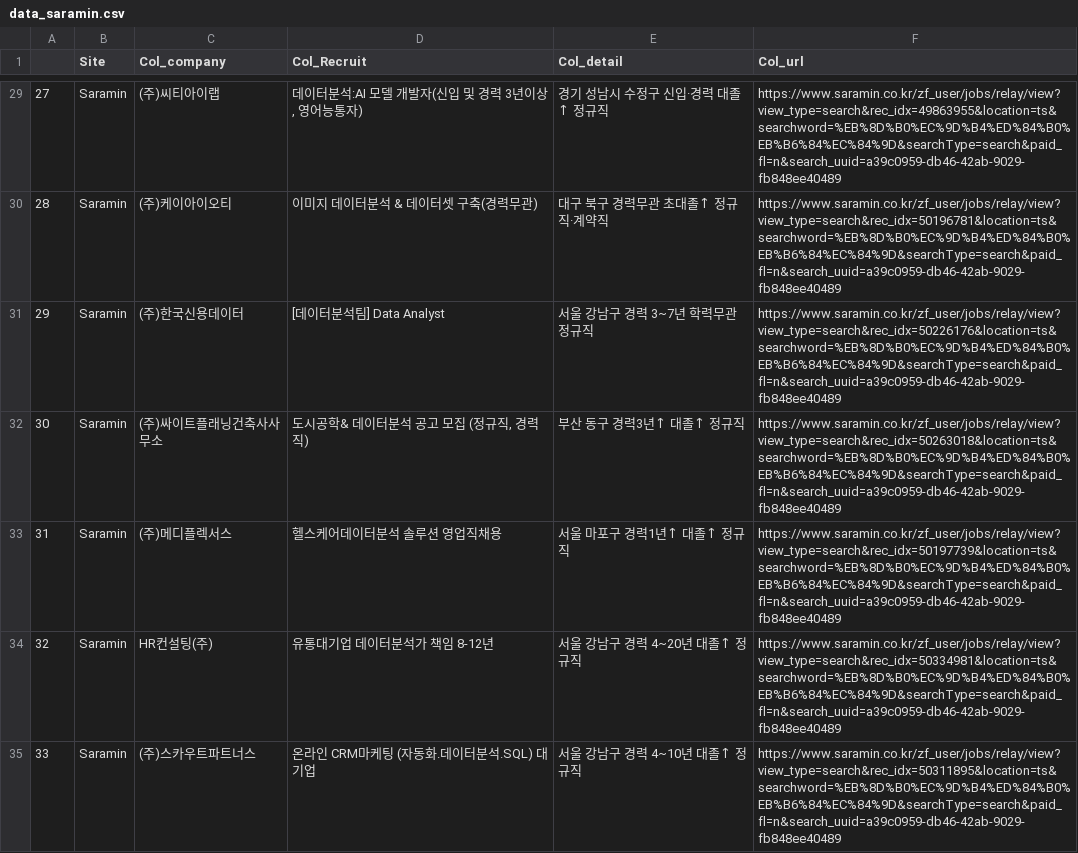
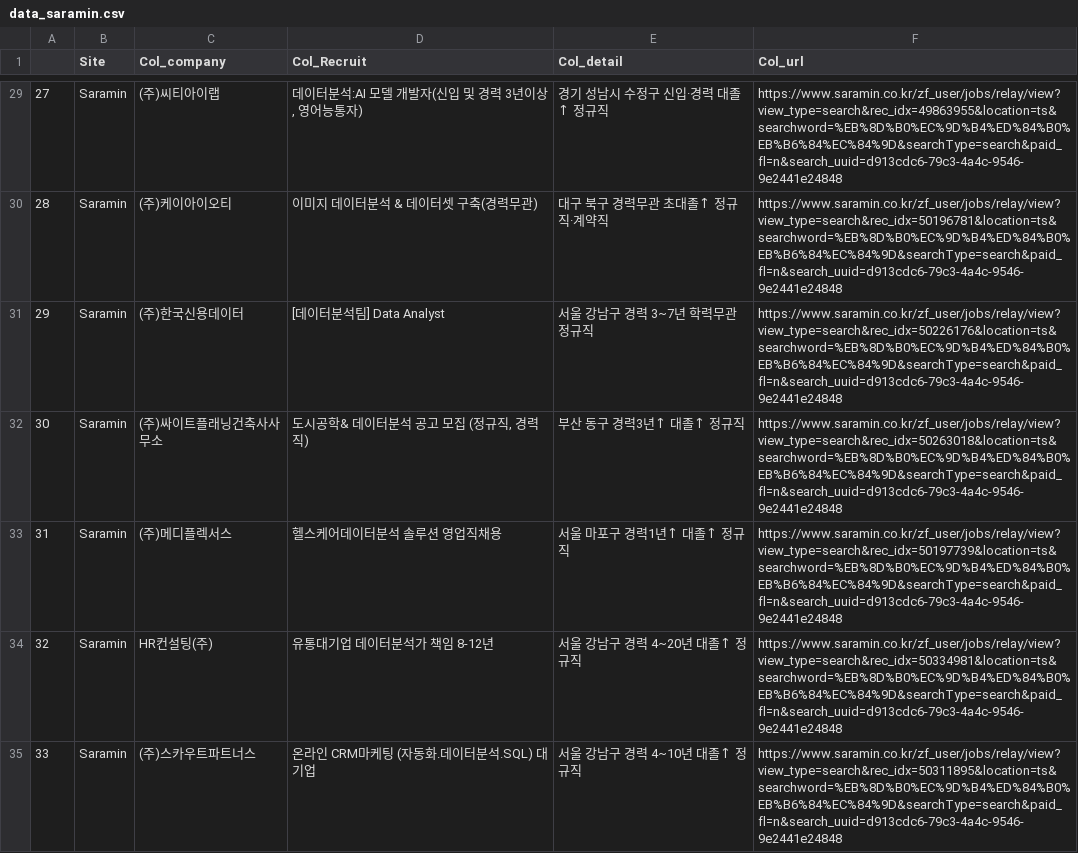
Before and after one commit to ssdd4910/web-crawling, a CSV file: data_tmp/data_saramin.csv, drawn as a sheet; only a part is shown, gaps mark what is left out; the diff covers the shown part only.

Commit message:
Crawling Saramin

```diff
--- a/data_tmp/data_saramin.csv
+++ b/data_tmp/data_saramin.csv
@@ -29,7 +29,7 @@
-27,Saramin,(주)씨티아이랩,"데이터분석:AI 모델 개발자(신입 및 경력 3년이상, 영어능통자)",경기 성남시 수정구 신입·경력 대졸↑ 정규직,https://www.saramin.co.kr/zf_user/jobs/relay/view?view_type=search&rec_idx=49863955&location=ts&searchword=%EB%8D%B0%EC%9D%B4%ED%84%B0%EB%B6%84%EC%84%9D&searchType=search&paid_fl=n&search_uuid=a39c0959-db46-42ab-9029-fb848ee40489
-28,Saramin,(주)케이아이오티,이미지 데이터분석 & 데이터셋 구축(경력무관),대구 북구 경력무관 초대졸↑ 정규직·계약직,https://www.saramin.co.kr/zf_user/jobs/relay/view?view_type=search&rec_idx=50196781&location=ts&searchword=%EB%8D%B0%EC%9D%B4%ED%84%B0%EB%B6%84%EC%84%9D&searchType=search&paid_fl=n&search_uuid=a39c0959-db46-42ab-9029-fb848ee40489
-29,Saramin,(주)한국신용데이터,[데이터분석팀] Data Analyst,서울 강남구 경력 3~7년 학력무관 정규직,https://www.saramin.co.kr/zf_user/jobs/relay/view?view_type=search&rec_idx=50226176&location=ts&searchword=%EB%8D%B0%EC%9D%B4%ED%84%B0%EB%B6%84%EC%84%9D&searchType=search&paid_fl=n&search_uuid=a39c0959-db46-42ab-9029-fb848ee40489
-30,Saramin,(주)싸이트플래닝건축사사무소,"도시공학& 데이터분석 공고 모집  (정규직, 경력직)",부산 동구 경력3년↑ 대졸↑ 정규직,https://www.saramin.co.kr/zf_user/jobs/relay/view?view_type=search&rec_idx=50263018&location=ts&searchword=%EB%8D%B0%EC%9D%B4%ED%84%B0%EB%B6%84%EC%84%9D&searchType=search&paid_fl=n&search_uuid=a39c0959-db46-42ab-9029-fb848ee40489
-31,Saramin,(주)메디플렉서스,헬스케어데이터분석 솔루션 영업직채용,서울 마포구 경력1년↑ 대졸↑ 정규직,https://www.saramin.co.kr/zf_user/jobs/relay/view?view_type=search&rec_idx=50197739&location=ts&searchword=%EB%8D%B0%EC%9D%B4%ED%84%B0%EB%B6%84%EC%84%9D&searchType=search&paid_fl=n&search_uuid=a39c0959-db46-42ab-9029-fb848ee40489
-32,Saramin,HR컨설팅(주),유통대기업 데이터분석가 책임 8-12년,서울 강남구 경력 4~20년 대졸↑ 정규직,https://www.saramin.co.kr/zf_user/jobs/relay/view?view_type=search&rec_idx=50334981&location=ts&searchword=%EB%8D%B0%EC%9D%B4%ED%84%B0%EB%B6%84%EC%84%9D&searchType=search&paid_fl=n&search_uuid=a39c0959-db46-42ab-9029-fb848ee40489
-33,Saramin,(주)스카우트파트너스,온라인 CRM마케팅 (자동화.데이터분석.SQL) 대기업,서울 강남구 경력 4~10년 대졸↑ 정규직,https://www.saramin.co.kr/zf_user/jobs/relay/view?view_type=search&rec_idx=50311895&location=ts&searchword=%EB%8D%B0%EC%9D%B4%ED%84%B0%EB%B6%84%EC%84%9D&searchType=search&paid_fl=n&search_uuid=a39c0959-db46-42ab-9029-fb848ee40489
+27,Saramin,(주)씨티아이랩,"데이터분석:AI 모델 개발자(신입 및 경력 3년이상, 영어능통자)",경기 성남시 수정구 신입·경력 대졸↑ 정규직,https://www.saramin.co.kr/zf_user/jobs/relay/view?view_type=search&rec_idx=49863955&location=ts&searchword=%EB%8D%B0%EC%9D%B4%ED%84%B0%EB%B6%84%EC%84%9D&searchType=search&paid_fl=n&search_uuid=d913cdc6-79c3-4a4c-9546-9e2441e24848
+28,Saramin,(주)케이아이오티,이미지 데이터분석 & 데이터셋 구축(경력무관),대구 북구 경력무관 초대졸↑ 정규직·계약직,https://www.saramin.co.kr/zf_user/jobs/relay/view?view_type=search&rec_idx=50196781&location=ts&searchword=%EB%8D%B0%EC%9D%B4%ED%84%B0%EB%B6%84%EC%84%9D&searchType=search&paid_fl=n&search_uuid=d913cdc6-79c3-4a4c-9546-9e2441e24848
+29,Saramin,(주)한국신용데이터,[데이터분석팀] Data Analyst,서울 강남구 경력 3~7년 학력무관 정규직,https://www.saramin.co.kr/zf_user/jobs/relay/view?view_type=search&rec_idx=50226176&location=ts&searchword=%EB%8D%B0%EC%9D%B4%ED%84%B0%EB%B6%84%EC%84%9D&searchType=search&paid_fl=n&search_uuid=d913cdc6-79c3-4a4c-9546-9e2441e24848
+30,Saramin,(주)싸이트플래닝건축사사무소,"도시공학& 데이터분석 공고 모집  (정규직, 경력직)",부산 동구 경력3년↑ 대졸↑ 정규직,https://www.saramin.co.kr/zf_user/jobs/relay/view?view_type=search&rec_idx=50263018&location=ts&searchword=%EB%8D%B0%EC%9D%B4%ED%84%B0%EB%B6%84%EC%84%9D&searchType=search&paid_fl=n&search_uuid=d913cdc6-79c3-4a4c-9546-9e2441e24848
+31,Saramin,(주)메디플렉서스,헬스케어데이터분석 솔루션 영업직채용,서울 마포구 경력1년↑ 대졸↑ 정규직,https://www.saramin.co.kr/zf_user/jobs/relay/view?view_type=search&rec_idx=50197739&location=ts&searchword=%EB%8D%B0%EC%9D%B4%ED%84%B0%EB%B6%84%EC%84%9D&searchType=search&paid_fl=n&search_uuid=d913cdc6-79c3-4a4c-9546-9e2441e24848
+32,Saramin,HR컨설팅(주),유통대기업 데이터분석가 책임 8-12년,서울 강남구 경력 4~20년 대졸↑ 정규직,https://www.saramin.co.kr/zf_user/jobs/relay/view?view_type=search&rec_idx=50334981&location=ts&searchword=%EB%8D%B0%EC%9D%B4%ED%84%B0%EB%B6%84%EC%84%9D&searchType=search&paid_fl=n&search_uuid=d913cdc6-79c3-4a4c-9546-9e2441e24848
+33,Saramin,(주)스카우트파트너스,온라인 CRM마케팅 (자동화.데이터분석.SQL) 대기업,서울 강남구 경력 4~10년 대졸↑ 정규직,https://www.saramin.co.kr/zf_user/jobs/relay/view?view_type=search&rec_idx=50311895&location=ts&searchword=%EB%8D%B0%EC%9D%B4%ED%84%B0%EB%B6%84%EC%84%9D&searchType=search&paid_fl=n&search_uuid=d913cdc6-79c3-4a4c-9546-9e2441e24848
```
Also changed, not shown: 33 edited cells elsewhere in this file.
